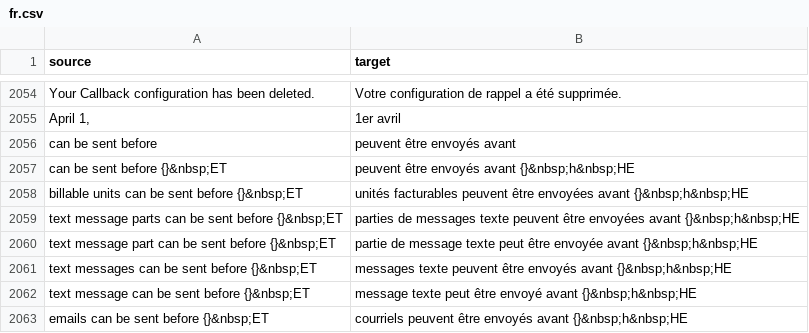
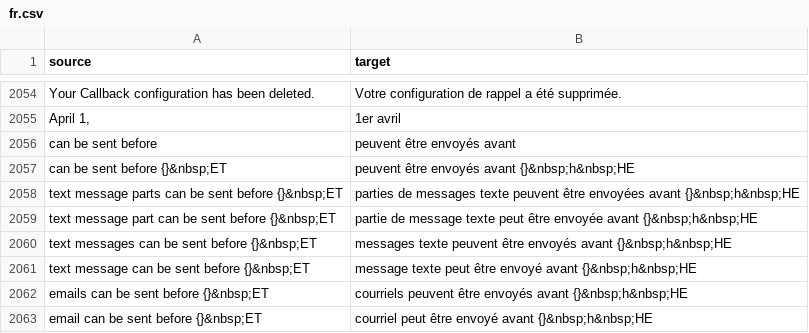
Before and after one commit to cds-snc/notification-admin, a CSV file: app/translations/csv/fr.csv, drawn as a sheet; only a part is shown, gaps mark what is left out; the shorter side is filled out with more unchanged rows.

Commit message:
Update app/translations/csv/fr.csv
Co-authored-by: Philippe Caron <amazingphilippe@gmail.com>

```diff
--- a/app/translations/csv/fr.csv
+++ b/app/translations/csv/fr.csv
@@ -2057,3 +2057,2 @@
 "can be sent before {}&nbsp;ET","peuvent être envoyés avant {}&nbsp;h&nbsp;HE"
-"billable units can be sent before {}&nbsp;ET","unités facturables peuvent être envoyées avant {}&nbsp;h&nbsp;HE"
 "text message parts can be sent before {}&nbsp;ET","parties de messages texte peuvent être envoyées avant {}&nbsp;h&nbsp;HE"
```
